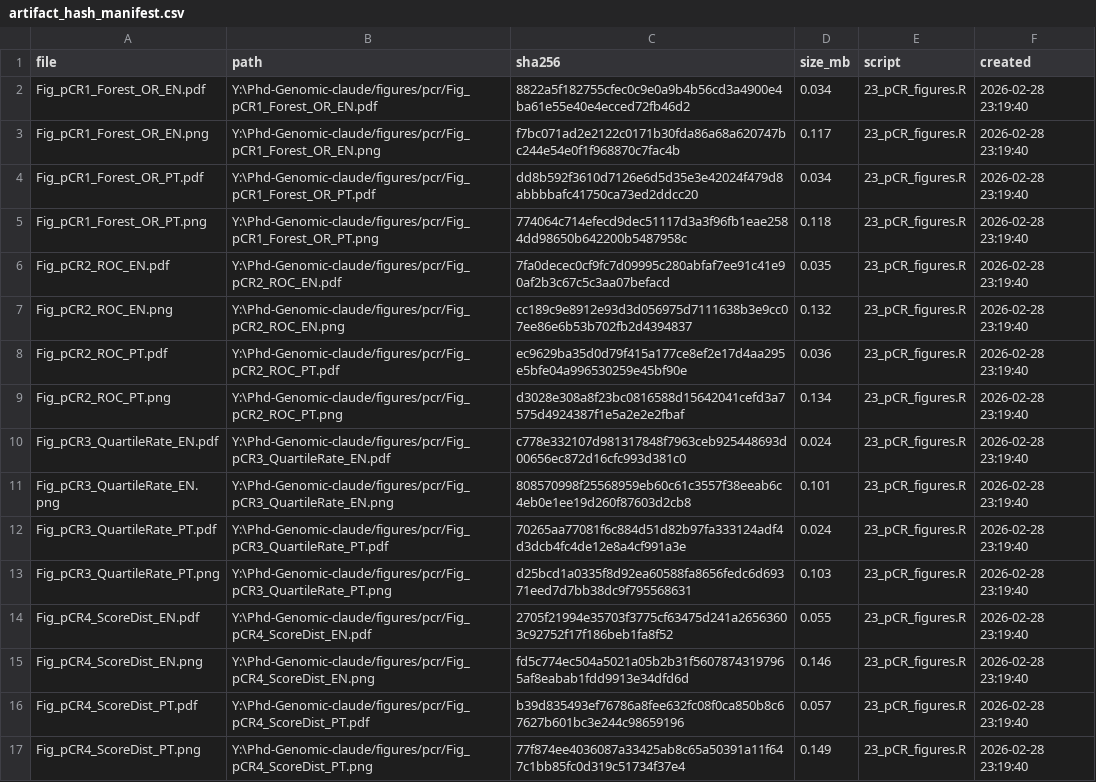
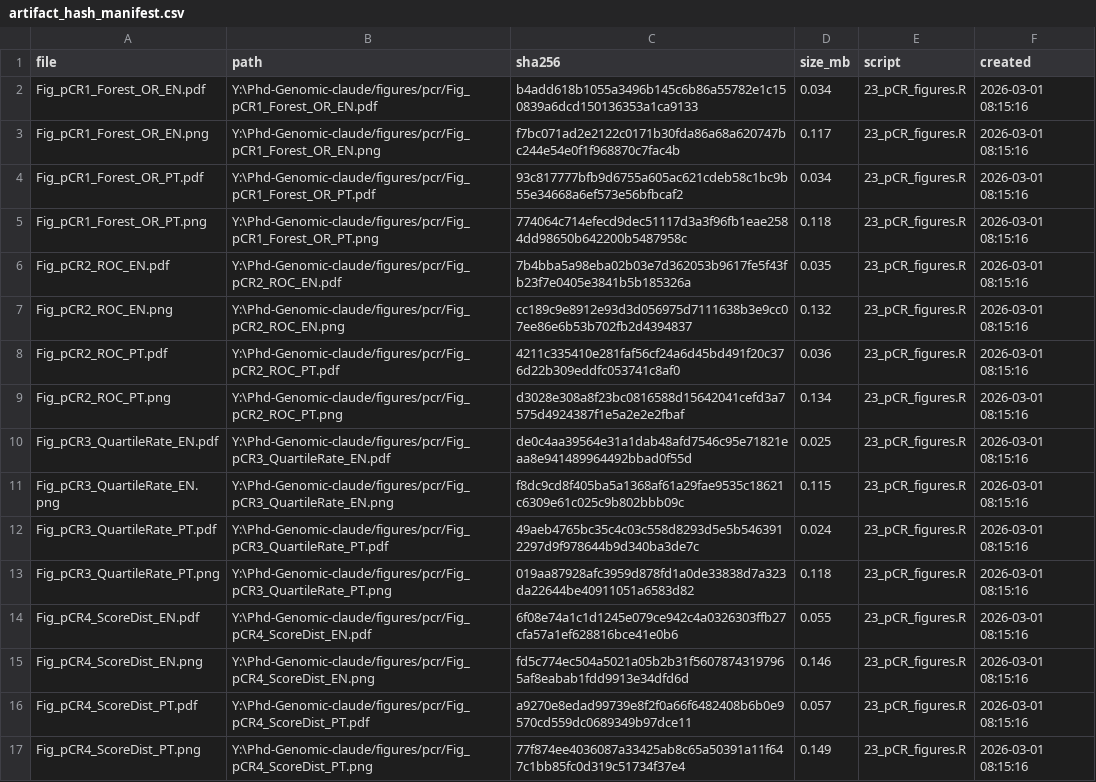
Before and after one commit to RafaelBotan/CorePAM-Study, a CSV file: results/pcr/artifact_hash_manifest.csv, drawn as a sheet; the diff names each change by its address in the sheet, - before the commit and + after, or states it on an @@ line.

```diff
--- a/results/pcr/artifact_hash_manifest.csv
+++ b/results/pcr/artifact_hash_manifest.csv
-C2 (sha256): 8822a5f182755cfec0c9e0a9b4b56cd3a4900e4ba61e55e40e4ecced72fb46d2
+C2 (sha256): b4add618b1055a3496b145c6b86a55782e1c150839a6dcd150136353a1ca9133
-F2:F17 (created): 2026-02-28 23:19:40
+F2:F17 (created): 2026-03-01 08:15:16
-C4 (sha256): dd8b592f3610d7126e6d5d35e3e42024f479d8abbbbafc41750ca73ed2ddcc20
+C4 (sha256): 93c817777bfb9d6755a605ac621cdeb58c1bc9b55e34668a6ef573e56bfbcaf2
-C6 (sha256): 7fa0decec0cf9fc7d09995c280abfaf7ee91c41e90af2b3c67c5c3aa07befacd
+C6 (sha256): 7b4bba5a98eba02b03e7d362053b9617fe5f43fb23f7e0405e3841b5b185326a
-C8 (sha256): ec9629ba35d0d79f415a177ce8ef2e17d4aa295e5bfe04a996530259e45bf90e
+C8 (sha256): 4211c335410e281faf56cf24a6d45bd491f20c376d22b309eddfc053741c8af0
-C10 (sha256): c778e332107d981317848f7963ceb925448693d00656ec872d16cfc993d381c0
+C10 (sha256): de0c4aa39564e31a1dab48afd7546c95e71821eaa8e941489964492bbad0f55d
-D10 (size_mb): 0.024
+D10 (size_mb): 0.025
-C11 (sha256): 808570998f25568959eb60c61c3557f38eeab6c4eb0e1ee19d260f87603d2cb8
+C11 (sha256): f8dc9cd8f405ba5a1368af61a29fae9535c18621c6309e61c025c9b802bbb09c
-D11 (size_mb): 0.101
+D11 (size_mb): 0.115
-C12 (sha256): 70265aa77081f6c884d51d82b97fa333124adf4d3dcb4fc4de12e8a4cf991a3e
+C12 (sha256): 49aeb4765bc35c4c03c558d8293d5e5b5463912297d9f978644b9d340ba3de7c
-C13 (sha256): d25bcd1a0335f8d92ea60588fa8656fedc6d69371eed7d7bb38dc9f795568631
+C13 (sha256): 019aa87928afc3959d878fd1a0de33838d7a323da22644be40911051a6583d82
-D13 (size_mb): 0.103
+D13 (size_mb): 0.118
-C14 (sha256): 2705f21994e35703f3775cf63475d241a26563603c92752f17f186beb1fa8f52
+C14 (sha256): 6f08e74a1c1d1245e079ce942c4a0326303ffb27cfa57a1ef628816bce41e0b6
-C16 (sha256): b39d835493ef76786a8fee632fc08f0ca850b8c67627b601bc3e244c98659196
+C16 (sha256): a9270e8edad99739e8f2f0a66f6482408b6b0e9570cd559dc0689349b97dce11
```
Also changed, not shown: results/pcr/pcr_validation_table.csv, 30 other files.
